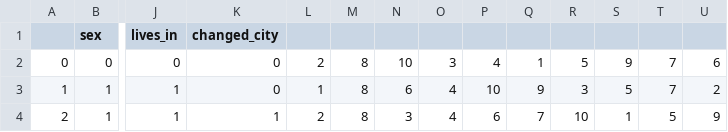
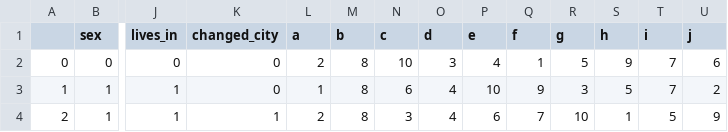
Before and after one commit to ayman-elgharabawy/PNN, a CSV file: Data/LRData/sushi_ranked.csv, drawn as a sheet; only a part is shown, gaps mark what is left out; the diff names each change by its address in the sheet, - before the commit and + after, or states it on an @@ line.

Commit message:
add sushi reader

```diff
--- a/Data/LRData/sushi_ranked.csv
+++ b/Data/LRData/sushi_ranked.csv
-L1: (empty)
+L1: a
-M1: (empty)
+M1: b
-N1: (empty)
+N1: c
-O1: (empty)
+O1: d
-P1: (empty)
+P1: e
-Q1: (empty)
+Q1: f
-R1: (empty)
+R1: g
-S1: (empty)
+S1: h
-T1: (empty)
+T1: i
-U1: (empty)
+U1: j
```
Also changed, not shown: 1 other file.
